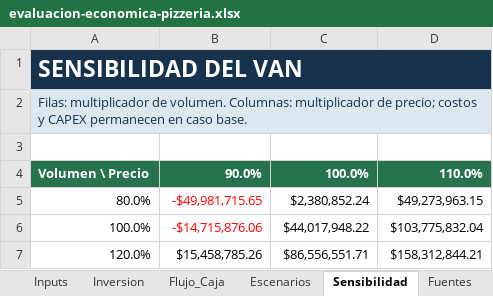
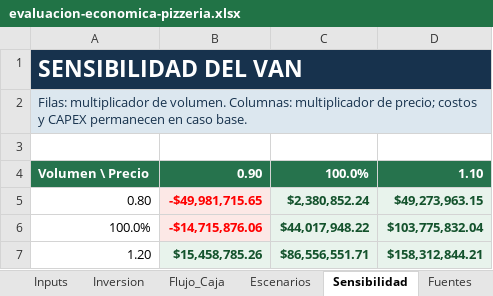
Before and after one commit to msatch/evaluacion_pizza, an Excel workbook: 10-financiero/evaluacion-economica-pizzeria.xlsx, sheet Sensibilidad, drawn as a sheet; values as stored, in another font and other column widths than the file's, no borders; the diff names each change by its address in the sheet, - before the commit and + after, or states it on an @@ line.

```diff
--- a/10-financiero/evaluacion-economica-pizzeria.xlsx (sheet Sensibilidad)
+++ b/10-financiero/evaluacion-economica-pizzeria.xlsx (sheet Sensibilidad)
-B4: 90.0%
+B4: 0.90
-D4: 110.0%
+D4: 1.10
-A5: 80.0%
+A5: 0.80
-B5:D7 bold: off
+B5:D7 bold: on
-B5:B6 fill: none
+B5:B6 fill: #FCE8E6
@@ C5:D6 fill: none → #E8F3EC, text colour: black → #14532D @@
-A7: 120.0%
+A7: 1.20
@@ B7:D7 fill: none → #E8F3EC, text colour: black → #14532D @@
```
Also changed, not shown: sheet Flujo_Caja, sheet Inputs, sheet Fuentes, sheet Escenarios, sheet Resumen, sheet Inversion, formulas that keep their value, 1 other file.
